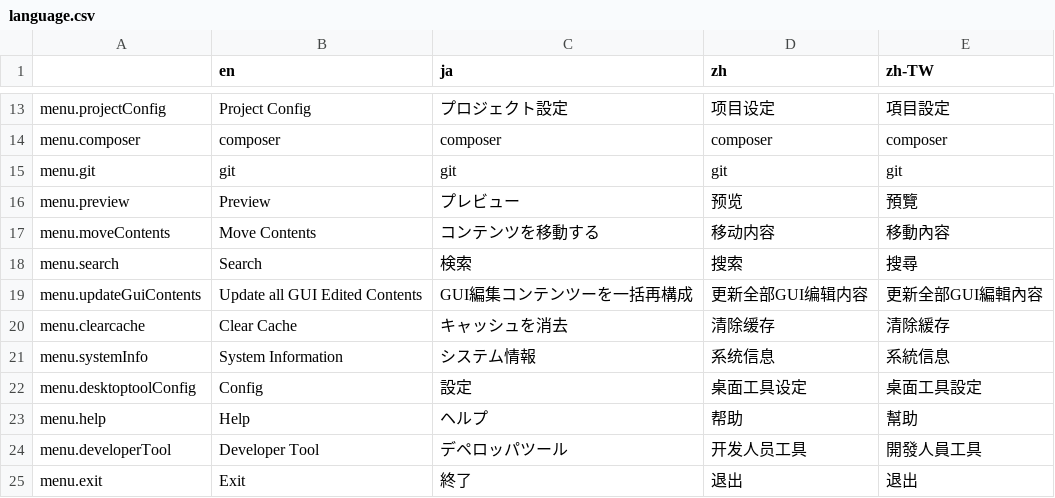
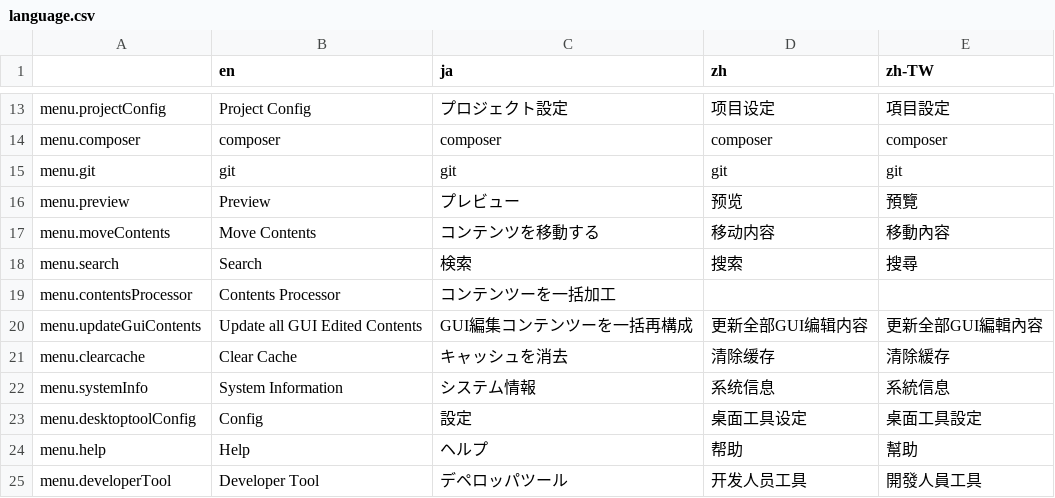
Before and after one commit to pickles2/pickles2desktoptool, a CSV file: app/common/language/language.csv, drawn as a sheet; only a part is shown, gaps mark what is left out; the shorter side is filled out with more unchanged rows.

Commit message:
コンテンツーを一括加工 機能追加。

```diff
--- a/app/common/language/language.csv
+++ b/app/common/language/language.csv
@@ -18,2 +18,3 @@ menu.moveContents,Move Contents,コンテンツを移動する,移动内容,移
 menu.search,Search,検索,搜索,搜尋
+menu.contentsProcessor,Contents Processor,コンテンツーを一括加工,,
 menu.updateGuiContents,Update all GUI Edited Contents,GUI編集コンテンツーを一括再構成,更新全部GUI编辑内容,更新全部GUI編輯內容
```
Also changed, not shown: 5 other files.
